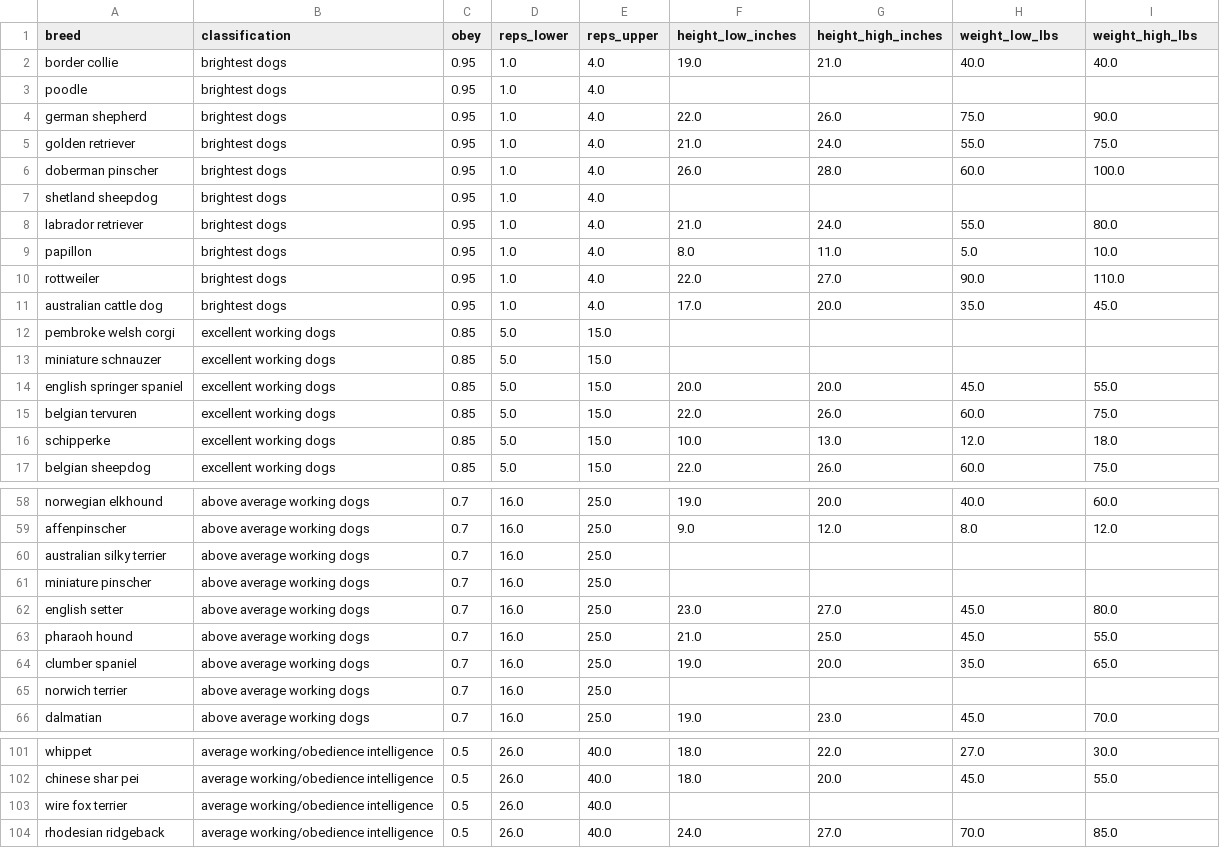
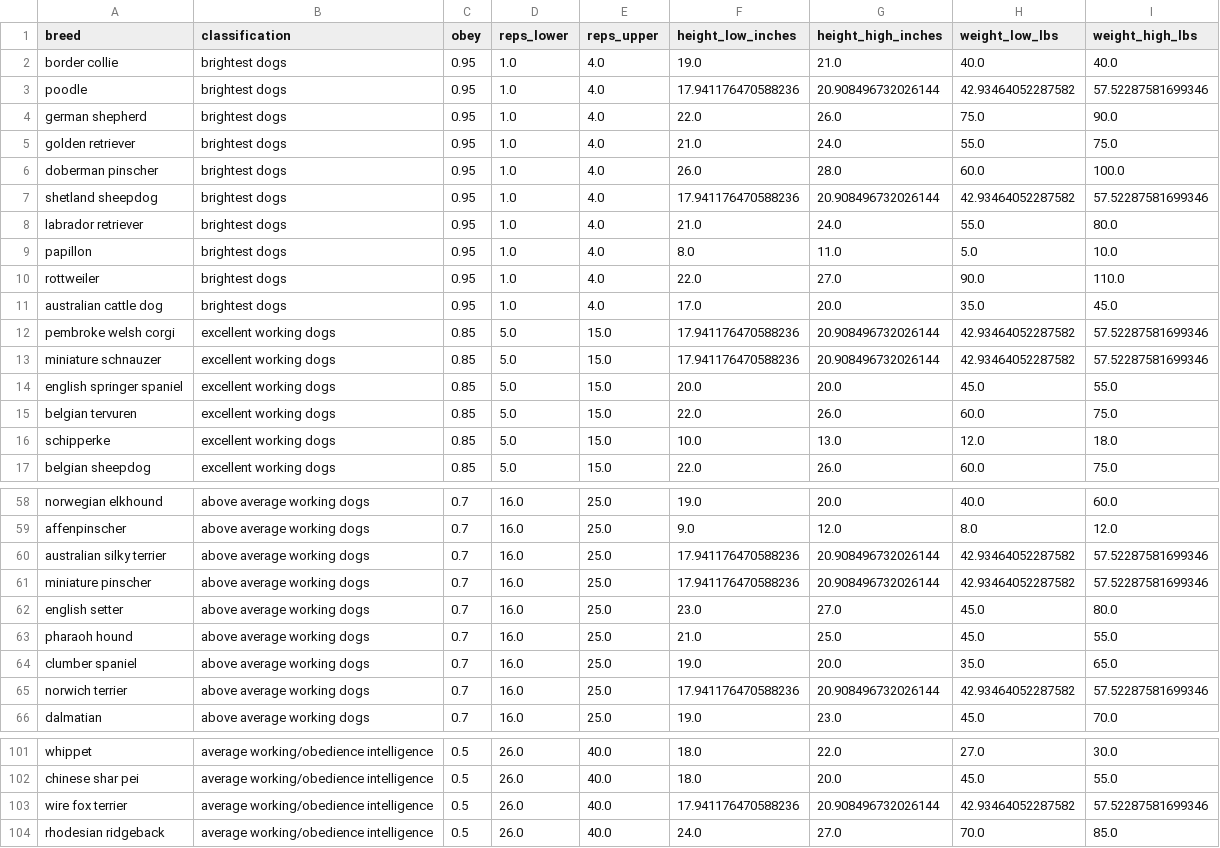
Before and after one commit to gwoodstock/gooddogs, a CSV file: datasets/breeds_info_clean.csv, drawn as a sheet; only a part is shown, gaps mark what is left out; the diff covers the shown part only.

```diff
--- a/datasets/breeds_info_clean.csv
+++ b/datasets/breeds_info_clean.csv
@@ -2,3 +2,3 @@ breed,classification,obey,reps_lower,reps_upper,height_low_inches,height_high_in
 border collie,brightest dogs,0.95,1.0,4.0,19.0,21.0,40.0,40.0
-poodle,brightest dogs,0.95,1.0,4.0,,,,
+poodle,brightest dogs,0.95,1.0,4.0,17.941176470588236,20.908496732026144,42.93464052287582,57.52287581699346
 german shepherd,brightest dogs,0.95,1.0,4.0,22.0,26.0,75.0,90.0
@@ -6,3 +6,3 @@ golden retriever,brightest dogs,0.95,1.0,4.0,21.0,24.0,55.0,75.0
 doberman pinscher,brightest dogs,0.95,1.0,4.0,26.0,28.0,60.0,100.0
-shetland sheepdog,brightest dogs,0.95,1.0,4.0,,,,
+shetland sheepdog,brightest dogs,0.95,1.0,4.0,17.941176470588236,20.908496732026144,42.93464052287582,57.52287581699346
 labrador retriever,brightest dogs,0.95,1.0,4.0,21.0,24.0,55.0,80.0
@@ -11,4 +11,4 @@ rottweiler,brightest dogs,0.95,1.0,4.0,22.0,27.0,90.0,110.0
 australian cattle dog,brightest dogs,0.95,1.0,4.0,17.0,20.0,35.0,45.0
-pembroke welsh corgi,excellent working dogs,0.85,5.0,15.0,,,,
-miniature schnauzer,excellent working dogs,0.85,5.0,15.0,,,,
+pembroke welsh corgi,excellent working dogs,0.85,5.0,15.0,17.941176470588236,20.908496732026144,42.93464052287582,57.52287581699346
+miniature schnauzer,excellent working dogs,0.85,5.0,15.0,17.941176470588236,20.908496732026144,42.93464052287582,57.52287581699346
 english springer spaniel,excellent working dogs,0.85,5.0,15.0,20.0,20.0,45.0,55.0
@@ -59,4 +59,4 @@ norwegian elkhound,above average working dogs,0.7,16.0,25.0,19.0,20.0,40.0,60.0
 affenpinscher,above average working dogs,0.7,16.0,25.0,9.0,12.0,8.0,12.0
-australian silky terrier,above average working dogs,0.7,16.0,25.0,,,,
-miniature pinscher,above average working dogs,0.7,16.0,25.0,,,,
+australian silky terrier,above average working dogs,0.7,16.0,25.0,17.941176470588236,20.908496732026144,42.93464052287582,57.52287581699346
+miniature pinscher,above average working dogs,0.7,16.0,25.0,17.941176470588236,20.908496732026144,42.93464052287582,57.52287581699346
 english setter,above average working dogs,0.7,16.0,25.0,23.0,27.0,45.0,80.0
@@ -64,3 +64,3 @@ pharaoh hound,above average working dogs,0.7,16.0,25.0,21.0,25.0,45.0,55.0
 clumber spaniel,above average working dogs,0.7,16.0,25.0,19.0,20.0,35.0,65.0
-norwich terrier,above average working dogs,0.7,16.0,25.0,,,,
+norwich terrier,above average working dogs,0.7,16.0,25.0,17.941176470588236,20.908496732026144,42.93464052287582,57.52287581699346
 dalmatian,above average working dogs,0.7,16.0,25.0,19.0,23.0,45.0,70.0
@@ -102,3 +102,3 @@ whippet,average working/obedience intelligence,0.5,26.0,40.0,18.0,22.0,27.0,30.0
 chinese shar pei,average working/obedience intelligence,0.5,26.0,40.0,18.0,20.0,45.0,55.0
-wire fox terrier,average working/obedience intelligence,0.5,26.0,40.0,,,,
+wire fox terrier,average working/obedience intelligence,0.5,26.0,40.0,17.941176470588236,20.908496732026144,42.93464052287582,57.52287581699346
 rhodesian ridgeback,average working/obedience intelligence,0.5,26.0,40.0,24.0,27.0,70.0,85.0
```
Also changed, not shown: 109 edited cells elsewhere in this file, 5 other files.
